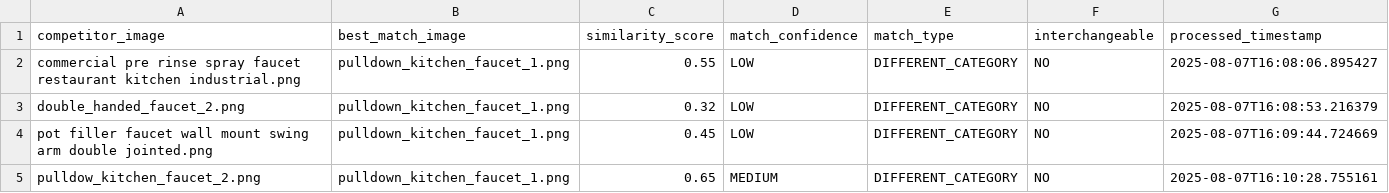
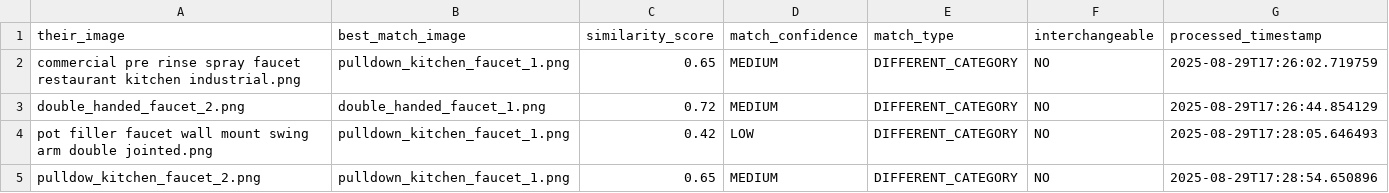
Before and after one commit to bitsector/product-comparison-analysis, a CSV file: output/image_matching_results.csv, drawn as a sheet.

Commit message:
thier images naming refactoring change

```diff
--- a/output/image_matching_results.csv
+++ b/output/image_matching_results.csv
@@ -1,5 +1,5 @@
-competitor_image,best_match_image,similarity_score,match_confidence,match_type,interchangeable,processed_timestamp
-commercial pre rinse spray faucet restaurant kitchen industrial.png,pulldown_kitchen_faucet_1.png,0.55,LOW,DIFFERENT_CATEGORY,NO,2025-08-07T16:08:06.895427
-double_handed_faucet_2.png,pulldown_kitchen_faucet_1.png,0.32,LOW,DIFFERENT_CATEGORY,NO,2025-08-07T16:08:53.216379
-pot filler faucet wall mount swing arm double jointed.png,pulldown_kitchen_faucet_1.png,0.45,LOW,DIFFERENT_CATEGORY,NO,2025-08-07T16:09:44.724669
-pulldow_kitchen_faucet_2.png,pulldown_kitchen_faucet_1.png,0.65,MEDIUM,DIFFERENT_CATEGORY,NO,2025-08-07T16:10:28.755161
+their_image,best_match_image,similarity_score,match_confidence,match_type,interchangeable,processed_timestamp
+commercial pre rinse spray faucet restaurant kitchen industrial.png,pulldown_kitchen_faucet_1.png,0.65,MEDIUM,DIFFERENT_CATEGORY,NO,2025-08-29T17:26:02.719759
+double_handed_faucet_2.png,double_handed_faucet_1.png,0.72,MEDIUM,DIFFERENT_CATEGORY,NO,2025-08-29T17:26:44.854129
+pot filler faucet wall mount swing arm double jointed.png,pulldown_kitchen_faucet_1.png,0.42,LOW,DIFFERENT_CATEGORY,NO,2025-08-29T17:28:05.646493
+pulldow_kitchen_faucet_2.png,pulldown_kitchen_faucet_1.png,0.65,MEDIUM,DIFFERENT_CATEGORY,NO,2025-08-29T17:28:54.650896
```
Also changed, not shown: 8 other files.
